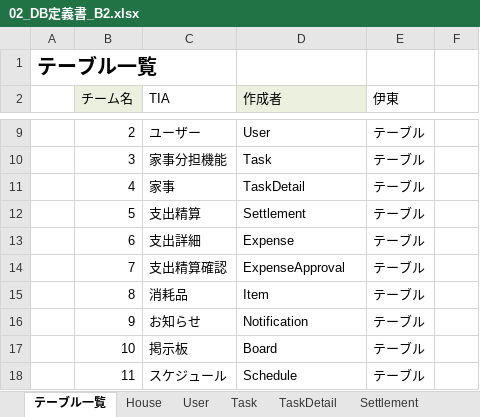
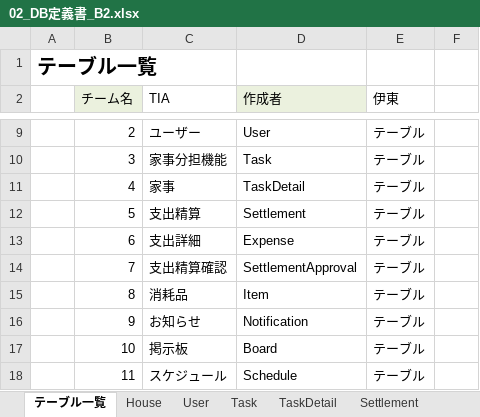
Before and after one commit to plusdojo2024/B2, an Excel workbook: doc/外部設計/02_DB定義書_B2.xlsx, sheet テーブル一覧, drawn as a sheet; only a part is shown, gaps mark what is left out; values as stored, in another font and other column widths than the file's, no borders; the diff names each change by its address in the sheet, - before the commit and + after, or states it on an @@ line.

```diff
--- a/doc/外部設計/02_DB定義書_B2.xlsx (sheet テーブル一覧)
+++ b/doc/外部設計/02_DB定義書_B2.xlsx (sheet テーブル一覧)
-D14 (作成者): ExpenseApproval
+D14 (作成者): SettlementApproval
```
Also changed, not shown: sheet SettlementApproval, other sheet tabs.
